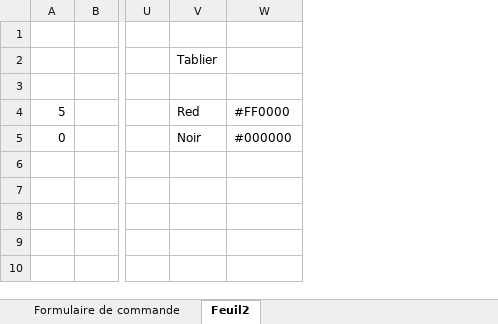
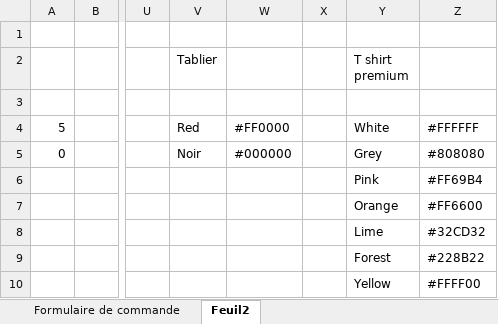
Before and after one commit to Chuckington/impressedmtl, an Excel workbook: bons-de-commande/bon_commande_impressed.xlsm, sheet Feuil2, drawn as a sheet; only a part is shown, gaps mark what is left out; values as stored, in another font and other column widths than the file's, no borders; conditional formats not drawn; the diff names each change by its address in the sheet, - before the commit and + after, or states it on an @@ line.

```diff
--- a/bons-de-commande/bon_commande_impressed.xlsm (sheet Feuil2)
+++ b/bons-de-commande/bon_commande_impressed.xlsm (sheet Feuil2)
+column X, empty
+column Y (T shirt premium), rows 4-10: White | Grey | Pink | Orange | Lime | Forest | Yellow
+column Z, rows 4-10: #FFFFFF | #808080 | #FF69B4 | #FF6600 | #32CD32 | #228B22 | #FFFF00
```
Also changed, not shown: 2 other files.
